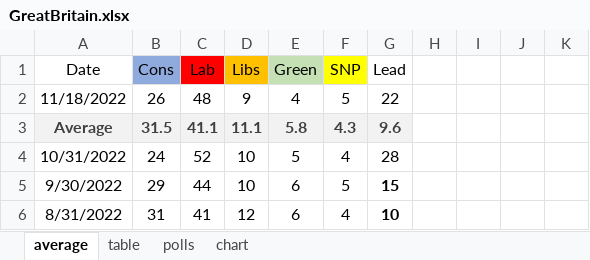
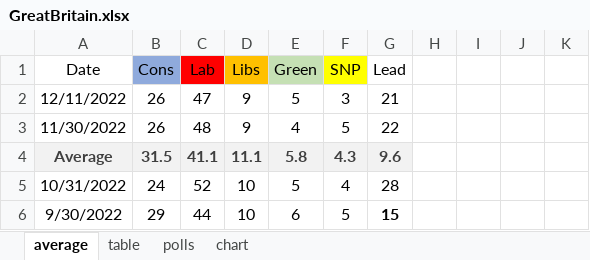
Before and after one commit to kaejames/kaejames.github.io, an Excel workbook: GreatBritain.xlsx, sheet average, drawn as a sheet; only a part is shown; the shorter side is filled out with more unchanged rows; values as stored, in another font and other column widths than the file's, no borders; addresses are those after the commit; the diff names each change by its address in the sheet, - before the commit and + after, or states it on an @@ line.

```diff
--- a/GreatBritain.xlsx (sheet average)
+++ b/GreatBritain.xlsx (sheet average)
+row 2: 12/11/2022 | 26 | 47 | 9 | 5 | 3 | 21
-A3 (Date): 11/18/2022
+A3 (Date): 11/30/2022
```
Also changed, not shown: sheet polls, sheet chart, Biden.xlsx, 3 other files.
